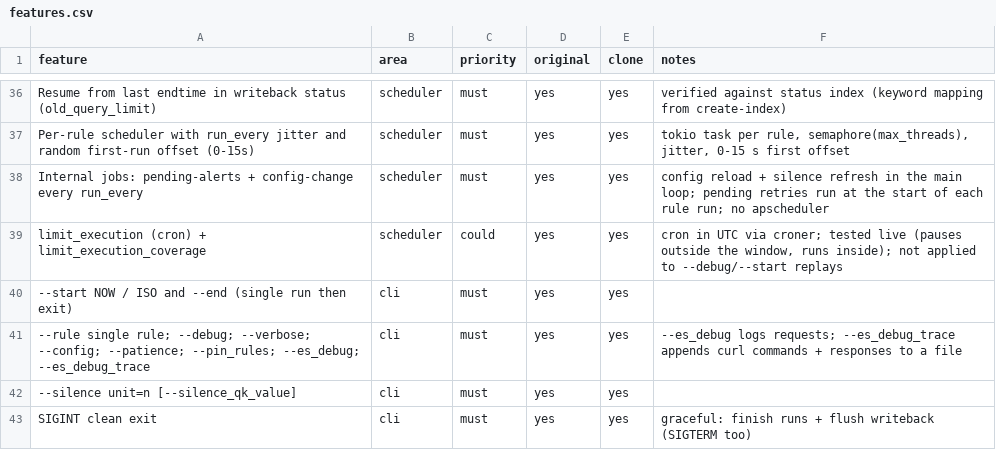
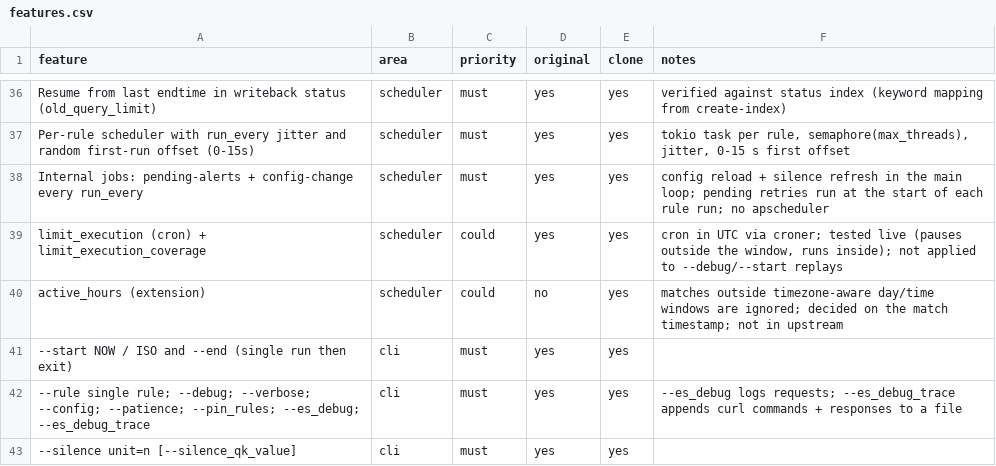
Before and after one commit to Elieroc/elastalert-rs, a CSV file: replica/features.csv, drawn as a sheet; only a part is shown, gaps mark what is left out; the shorter side is filled out with more unchanged rows; the diff names each change by its address in the sheet, - before the commit and + after, or states it on an @@ line.

```diff
--- a/replica/features.csv
+++ b/replica/features.csv
+row 40: active_hours (extension) | scheduler | could | no | yes | matches outside timezone-aware day/time windows are ignored; decided on the match timestamp; not in upstream
```
Also changed, not shown: 6 other files.
